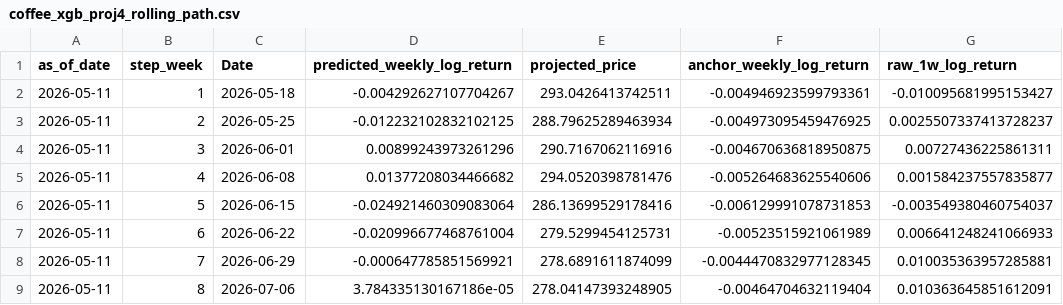
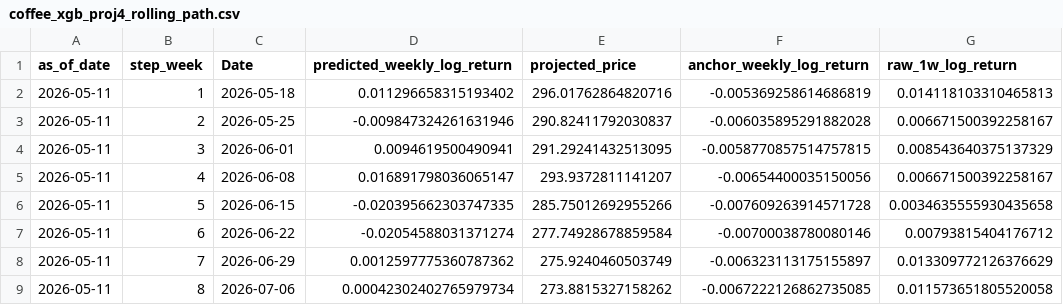
Before and after one commit to CalvinOK/C-MarketFutures, a CSV file: api/outputs/coffee_xgb_proj4_rolling_path.csv, drawn as a sheet; only a part is shown; the diff covers the shown part only.

```diff
--- a/api/outputs/coffee_xgb_proj4_rolling_path.csv
+++ b/api/outputs/coffee_xgb_proj4_rolling_path.csv
@@ -1,9 +1,9 @@
 as_of_date,step_week,Date,predicted_weekly_log_return,projected_price,anchor_weekly_log_return,raw_1w_log_return
-2026-05-11,1,2026-05-18,-0.004292627107704267,293.0426413742511,-0.004946923599793361,-0.010095681995153427
-2026-05-11,2,2026-05-25,-0.012232102832102125,288.79625289463934,-0.004973095459476925,0.0025507337413728237
-2026-05-11,3,2026-06-01,0.00899243973261296,290.7167062116916,-0.004670636818950875,0.00727436225861311
-2026-05-11,4,2026-06-08,0.01377208034466682,294.0520398781476,-0.005264683625540606,0.001584237557835877
-2026-05-11,5,2026-06-15,-0.024921460309083064,286.13699529178416,-0.006129991078731853,-0.003549380460754037
-2026-05-11,6,2026-06-22,-0.020996677468761004,279.5299454125731,-0.00523515921061989,0.006641248241066933
-2026-05-11,7,2026-06-29,-0.000647785851569921,278.6891611874099,-0.0044470832977128345,0.010035363957285881
-2026-05-11,8,2026-07-06,3.784335130167186e-05,278.04147393248905,-0.00464704632119404,0.010363645851612091
+2026-05-11,1,2026-05-18,0.011296658315193402,296.01762864820716,-0.005369258614686819,0.014118103310465813
+2026-05-11,2,2026-05-25,-0.009847324261631946,290.82411792030837,-0.006035895291882028,0.006671500392258167
+2026-05-11,3,2026-06-01,0.0094619500490941,291.29241432513095,-0.0058770857514757815,0.008543640375137329
+2026-05-11,4,2026-06-08,0.016891798036065147,293.9372811141207,-0.00654400035150056,0.006671500392258167
+2026-05-11,5,2026-06-15,-0.020395662303747335,285.75012692955266,-0.007609263914571728,0.0034635555930435658
+2026-05-11,6,2026-06-22,-0.02054588031371274,277.74928678859584,-0.00700038780080146,0.00793815404176712
+2026-05-11,7,2026-06-29,0.0012597775360787362,275.9240460503749,-0.006323113175155897,0.013309772126376629
+2026-05-11,8,2026-07-06,0.00042302402765979734,273.8815327158262,-0.0067222126862735085,0.011573651805520058
```
Also changed, not shown: 72 edited cells elsewhere in this file, api/logdata/CoffeeCData_log_returns.csv, api/logdata/US Soybeans Futures Historical Data_log_returns.csv, 7 other files.
